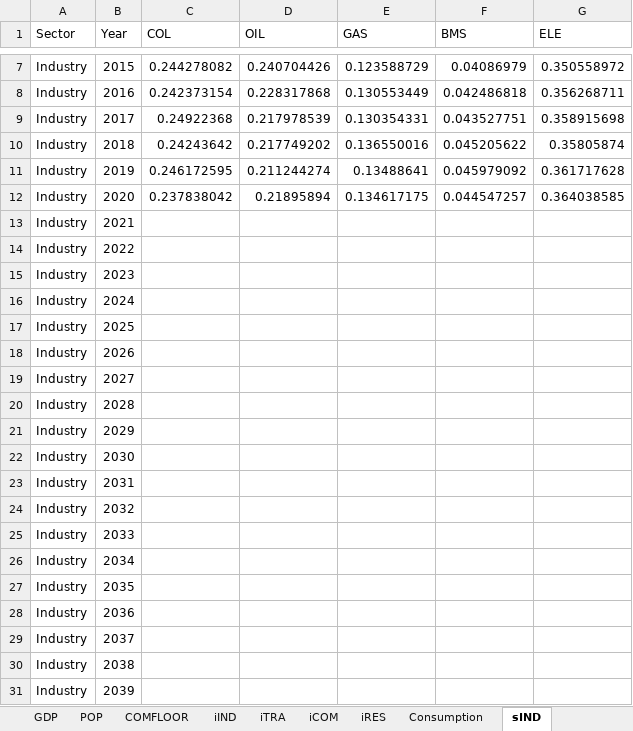
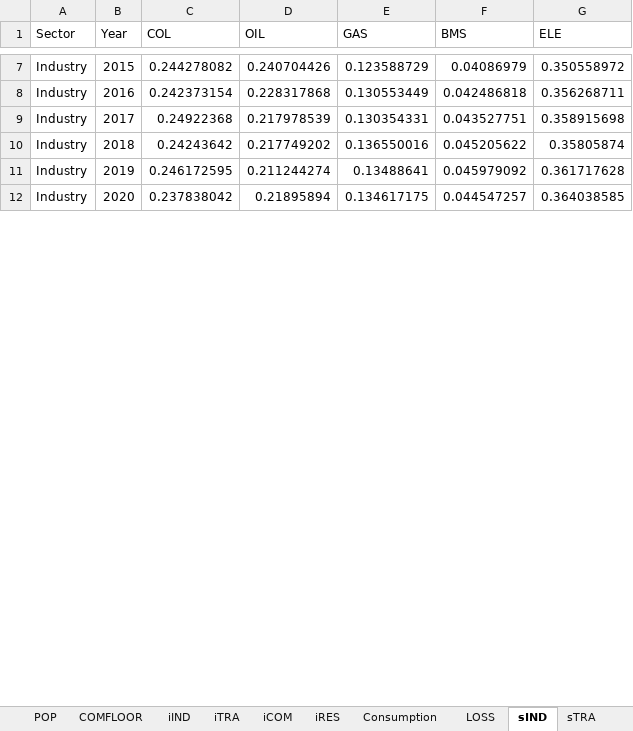
Before and after one commit to MoriShotaro/TA_model, an Excel workbook: xlsx/datasample_ver2.xlsx, sheet sIND, drawn as a sheet; only a part is shown, gaps mark what is left out; values as stored, in another font and other column widths than the file's, no borders; removed rows and columns are numbered as before the commit, all else as after; the diff covers the shown part only; the diff names each change by its address in the sheet, - before the commit and + after, or states it on an @@ line.

```diff
--- a/xlsx/datasample_ver2.xlsx (sheet sIND)
+++ b/xlsx/datasample_ver2.xlsx (sheet sIND)
+sheet tab: LOSS
+sheet tab: sTRA
-row 13: Industry | 2021
-row 14: Industry | 2022
-row 15: Industry | 2023
-row 16: Industry | 2024
-row 17: Industry | 2025
-row 18: Industry | 2026
-row 19: Industry | 2027
-row 20: Industry | 2028
-row 21: Industry | 2029
-row 22: Industry | 2030
-row 23: Industry | 2031
-row 24: Industry | 2032
-row 25: Industry | 2033
-row 26: Industry | 2034
-row 27: Industry | 2035
-row 28: Industry | 2036
-row 29: Industry | 2037
-row 30: Industry | 2038
-row 31: Industry | 2039
```
Also changed, not shown: 33 added rows and 14 removed rows elsewhere in this sheet, other sheet tabs, xlsx/data.xlsx, xlsx/sample.xlsx, 1 other file.
